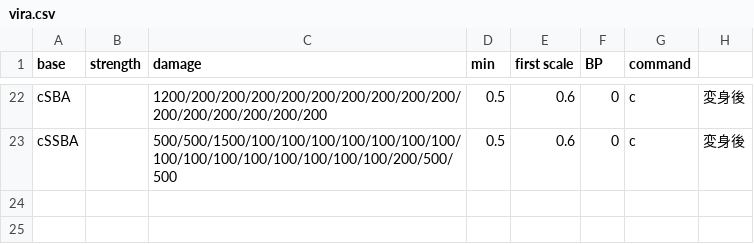
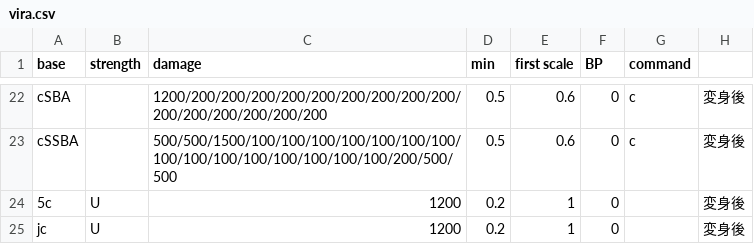
Before and after one commit to Rudbeckia-Justice/gbvsrcombo-caluculator, a CSV file: csv/vira.csv, drawn as a sheet; only a part is shown, gaps mark what is left out; the diff names each change by its address in the sheet, - before the commit and + after, or states it on an @@ line.

Commit message:
Add files via upload

```diff
--- a/csv/vira.csv
+++ b/csv/vira.csv
+row 24: 5c | U | 1200 | 0.2 | 1 | 0 |  | 変身後
+row 25: jc | U | 1200 | 0.2 | 1 | 0 |  | 変身後
```
